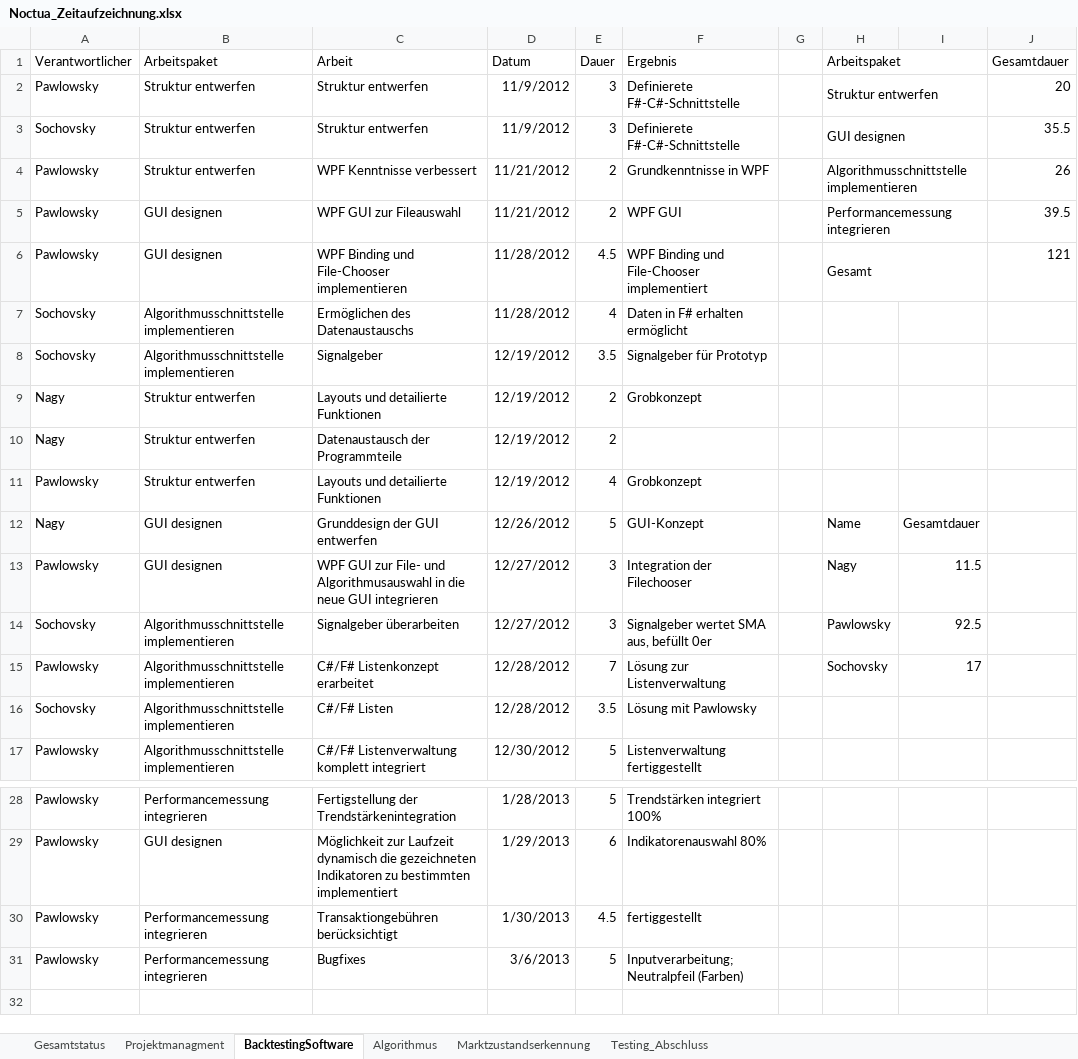
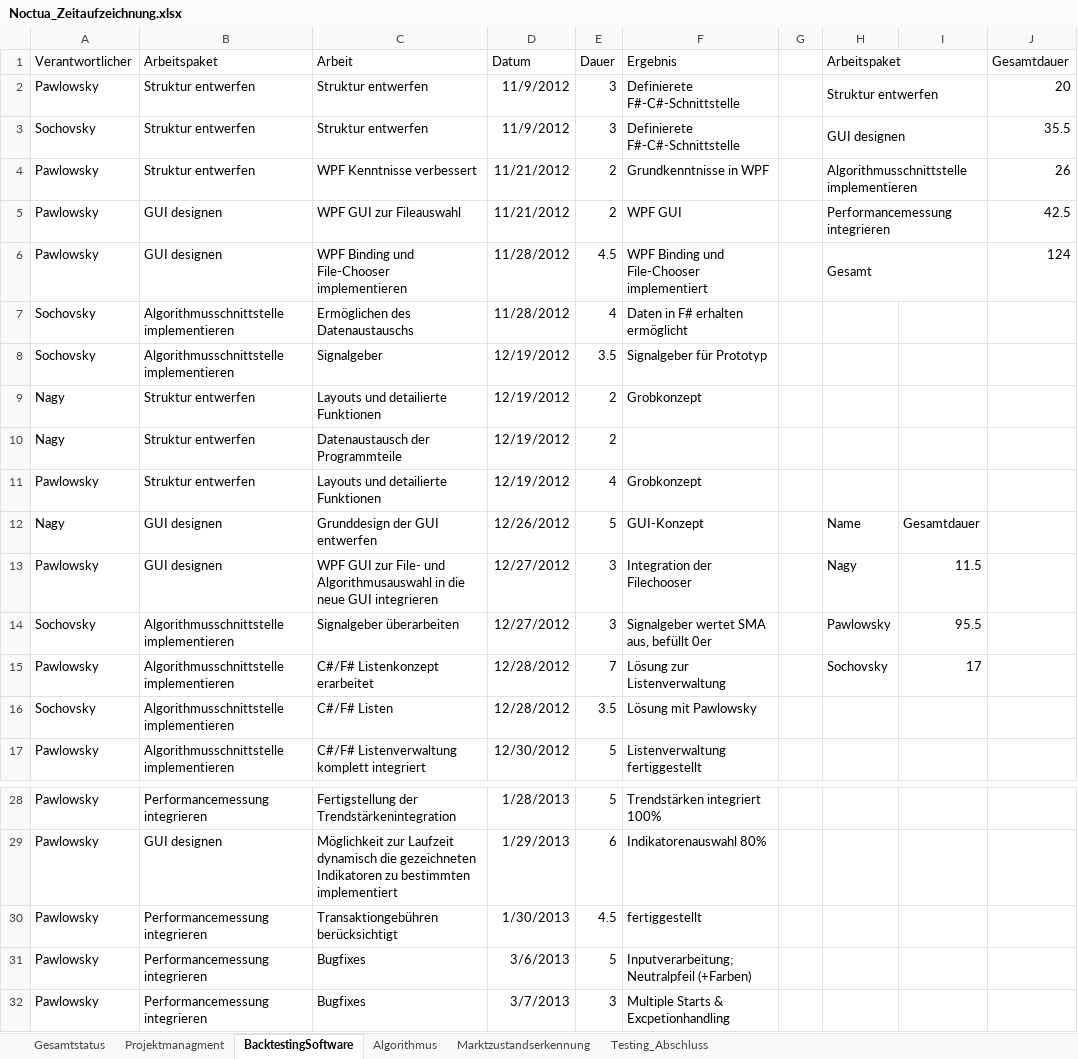
Before and after one commit to gabpaw987/Noctua, an Excel workbook: Dokumentation/Noctua_Zeitaufzeichnung.xlsx, sheet BacktestingSoftware, drawn as a sheet; only a part is shown, gaps mark what is left out; values as stored, in another font and other column widths than the file's, no borders; the diff names each change by its address in the sheet, - before the commit and + after, or states it on an @@ line.

Commit message:
Major Bugfixes in BacktestingSoftware

```diff
--- a/Dokumentation/Noctua_Zeitaufzeichnung.xlsx (sheet BacktestingSoftware)
+++ b/Dokumentation/Noctua_Zeitaufzeichnung.xlsx (sheet BacktestingSoftware)
-J5 (Gesamtdauer): 39.5
+J5 (Gesamtdauer): 42.5
-J6 (Gesamtdauer): 121
+J6 (Gesamtdauer): 124
-I14: 92.5
+I14: 95.5
-F31 (Ergebnis): Inputverarbeitung; Neutralpfeil (Farben)
+F31 (Ergebnis): Inputverarbeitung; Neutralpfeil (+Farben)
+row 32: Pawlowsky | Performancemessung integrieren | Bugfixes | 3/7/2013 | 3 | Multiple Starts & Excpetionhandling
```
Also changed, not shown: sheet Gesamtstatus, charts or pictures, 9 other files.
